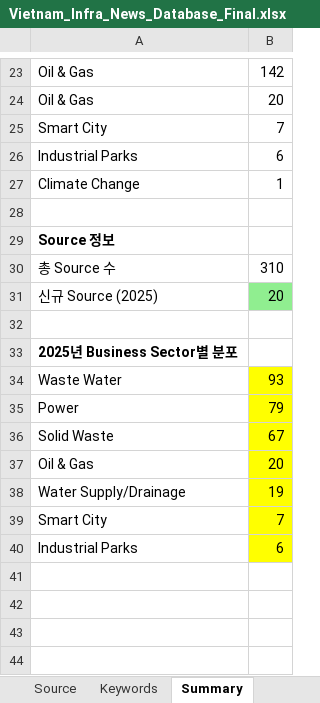
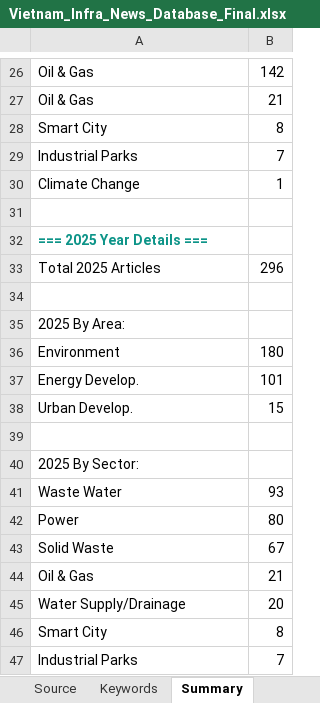
Before and after one commit to hms4792/vietnam-infra-news, an Excel workbook: data/Vietnam_Infra_News_Database_Final.xlsx, sheet Summary, drawn as a sheet; only a part is shown, gaps mark what is left out; values as stored, in another font and other column widths than the file's, no borders; formulas without a stored value are shown as written; removed rows and columns are numbered as before the commit, all else as after; the diff covers the shown part only; the diff names each change by its address in the sheet, - before the commit and + after, or states it on an @@ line.

```diff
--- a/data/Vietnam_Infra_News_Database_Final.xlsx (sheet Summary)
+++ b/data/Vietnam_Infra_News_Database_Final.xlsx (sheet Summary)
-B27: 20
+B27: 21
-B28: 7
+B28: 8
-B29: 6
+B29: 7
-A32: Source 정보
+A32: === 2025 Year Details ===
-A32 text colour: black
+A32 text colour: #0D9488
-row 30: 총 Source 수 | 310
-row 31: 신규 Source (2025) | 20
+row 33: Total 2025 Articles | 296
-A35: 2025년 Business Sector별 분포
+A35: 2025 By Area:
-A35 bold: on
+A35 bold: off
+row 36: Environment | 180
+row 37: Energy Develop. | 101
+row 38: Urban Develop. | 15
+row 39: (empty)
+row 40: 2025 By Sector:
-B41:B47 fill: #FFFF00
+B41:B47 fill: none
-B42: 79
+B42: 80
-B44: 20
+B44: 21
-B45: 19
+B45: 20
-B46: 7
+B46: 8
-B47: 6
+B47: 7
```
Also changed, not shown: 9 added rows, 6 removed rows, 10 edited cells, cell formats and merged cells elsewhere in this sheet, sheet Data set (Database), sheet Source, sheet Keywords.
